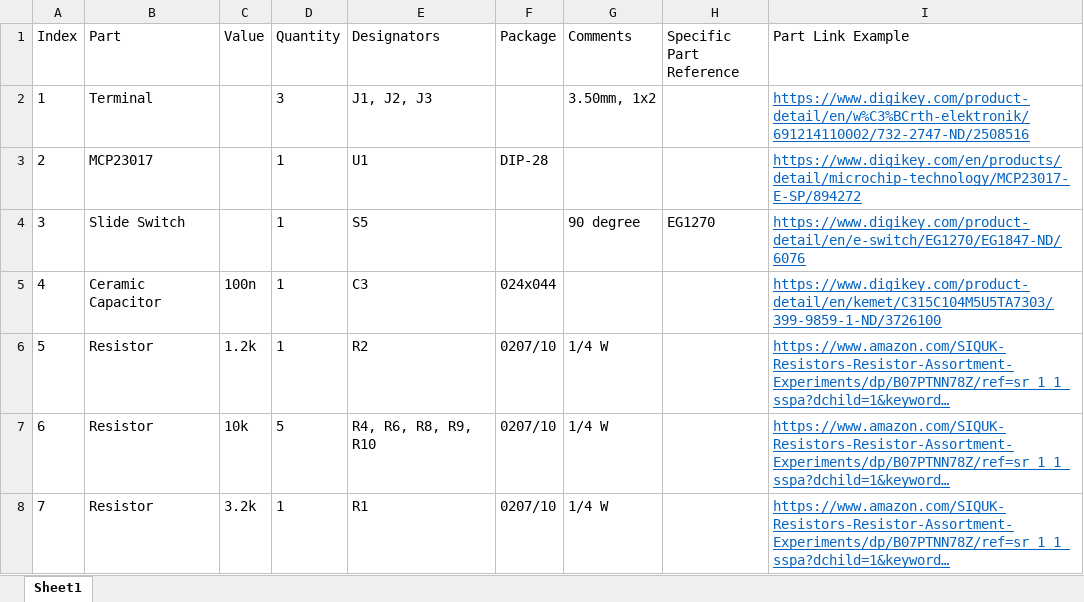
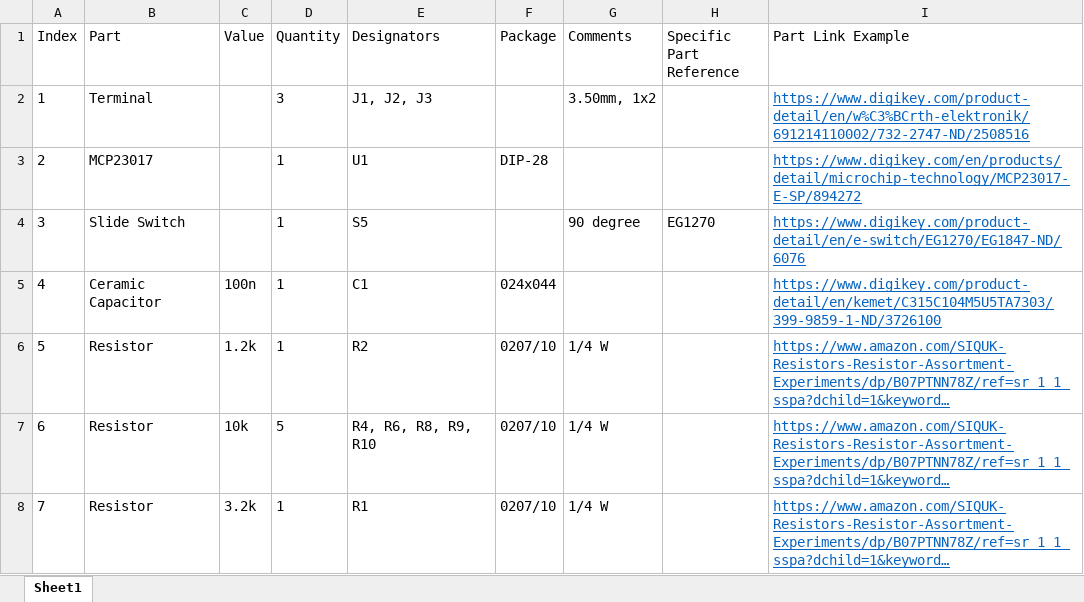
Before and after one commit to QuantumIntegration/Q-PCB-005-Simon-Game-Hardware-Files, an Excel workbook: BOM.xlsx, sheet Sheet1, drawn as a sheet; only a part is shown; long unchanged cells end in …; values as stored, in another font and other column widths than the file's, no borders; the diff names each change by its address in the sheet, - before the commit and + after, or states it on an @@ line.

Commit message:
corrected cap designator in BOM

```diff
--- a/BOM.xlsx (sheet Sheet1)
+++ b/BOM.xlsx (sheet Sheet1)
-E5 (Designators): C3
+E5 (Designators): C1
```
